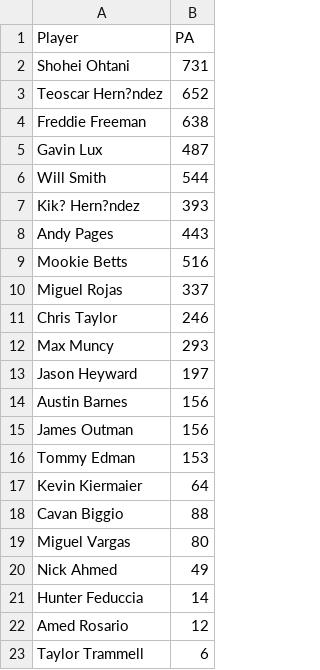
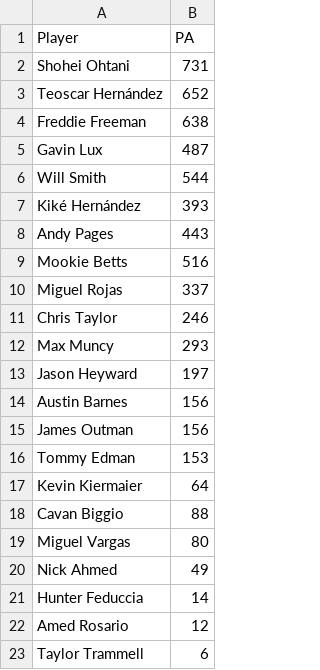
Before and after one commit to jayceyuen/jmsc, a CSV file: dodgers_players_pa.csv, drawn as a sheet.

Commit message:
Update dodgers_players_pa.csv

```diff
--- a/dodgers_players_pa.csv
+++ b/dodgers_players_pa.csv
@@ -2,3 +2,3 @@ Player,PA
 Shohei Ohtani,731
-Teoscar Hern?ndez,652
+Teoscar Hernández,652
 Freddie Freeman,638
@@ -6,3 +6,3 @@ Gavin Lux,487
 Will Smith,544
-Kik? Hern?ndez,393
+Kiké Hernández,393
 Andy Pages,443
```
